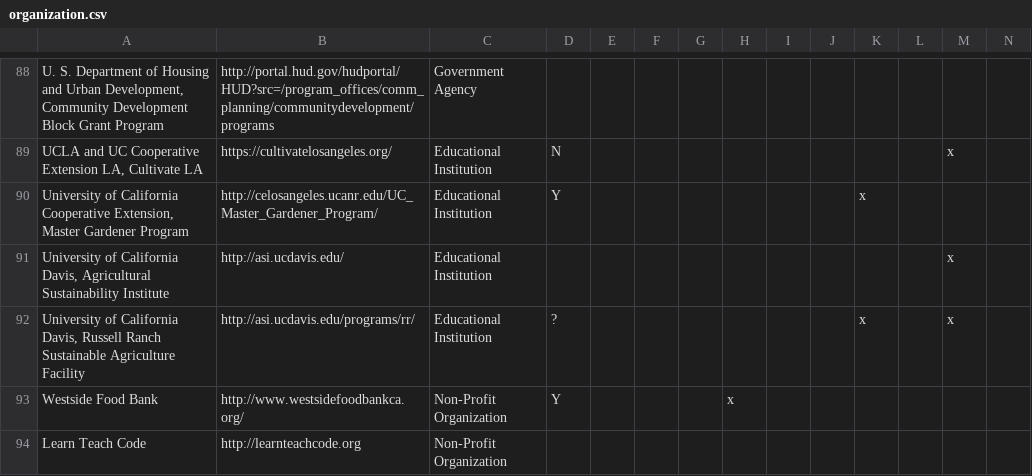
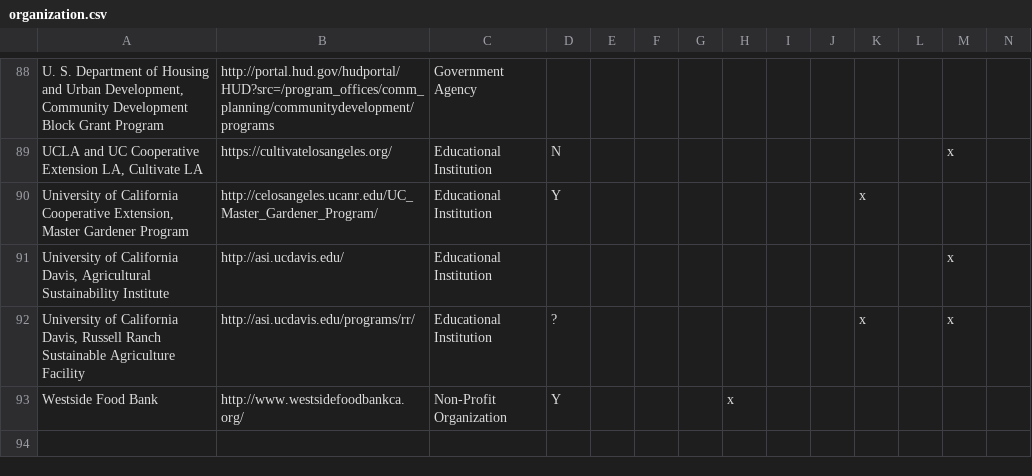
Before and after one commit to hackforla/food-oasis-la, a CSV file: _data/organization.csv, drawn as a sheet; only a part is shown, gaps mark what is left out; rows hold the shown columns only; the diff names each change by its address in the sheet, - before the commit and + after, or states it on an @@ line.

Commit message:
Updated organization.csv

```diff
--- a/_data/organization.csv
+++ b/_data/organization.csv
-row 94: Learn Teach Code | http://learnteachcode.org | Non-Profit Organization
```
